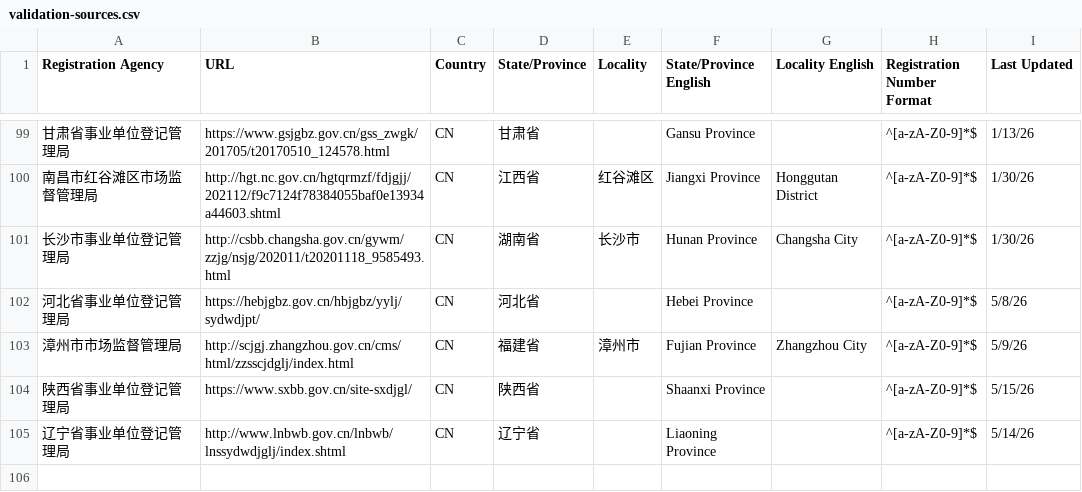
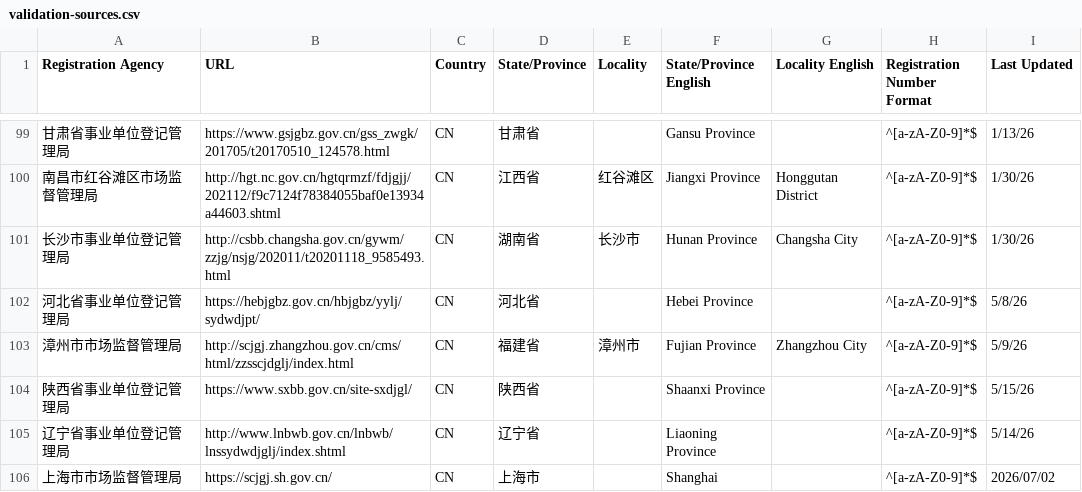
Before and after one commit to trustasia-com/ca-validation-sources, a CSV file: validation-sources.csv, drawn as a sheet; only a part is shown, gaps mark what is left out; the diff names each change by its address in the sheet, - before the commit and + after, or states it on an @@ line.

Commit message:
Update registration agency: 上海市市场监督管理局

```diff
--- a/validation-sources.csv
+++ b/validation-sources.csv
+row 106: 上海市市场监督管理局 | https://scjgj.sh.gov.cn/ | CN | 上海市 |  | Shanghai |  | ^[a-zA-Z0-9]*$ | 2026/07/02
```
Also changed, not shown: 1 other file.
